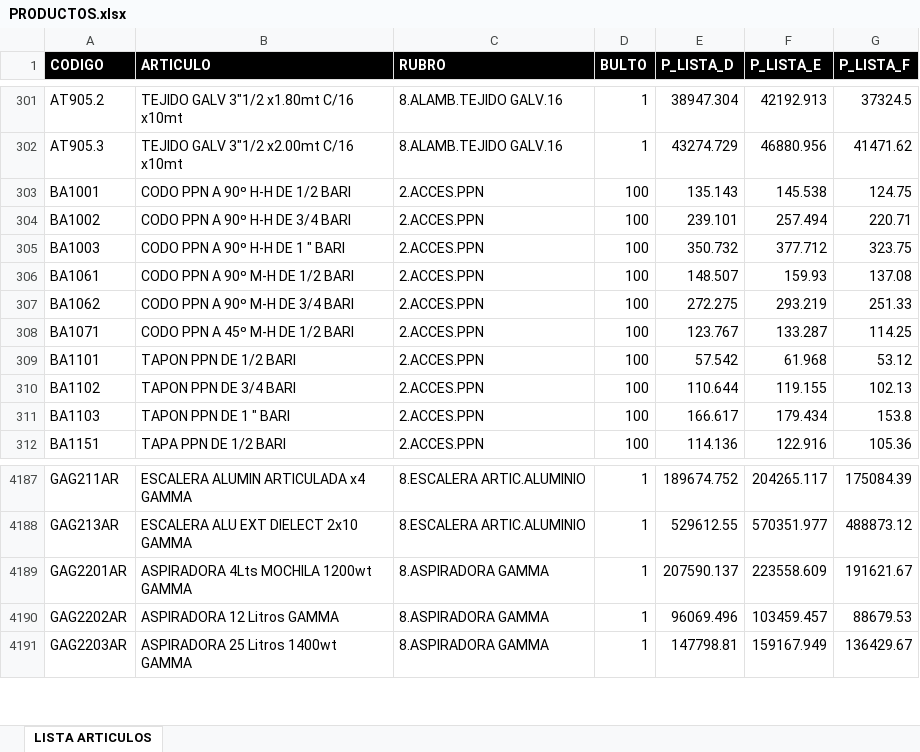
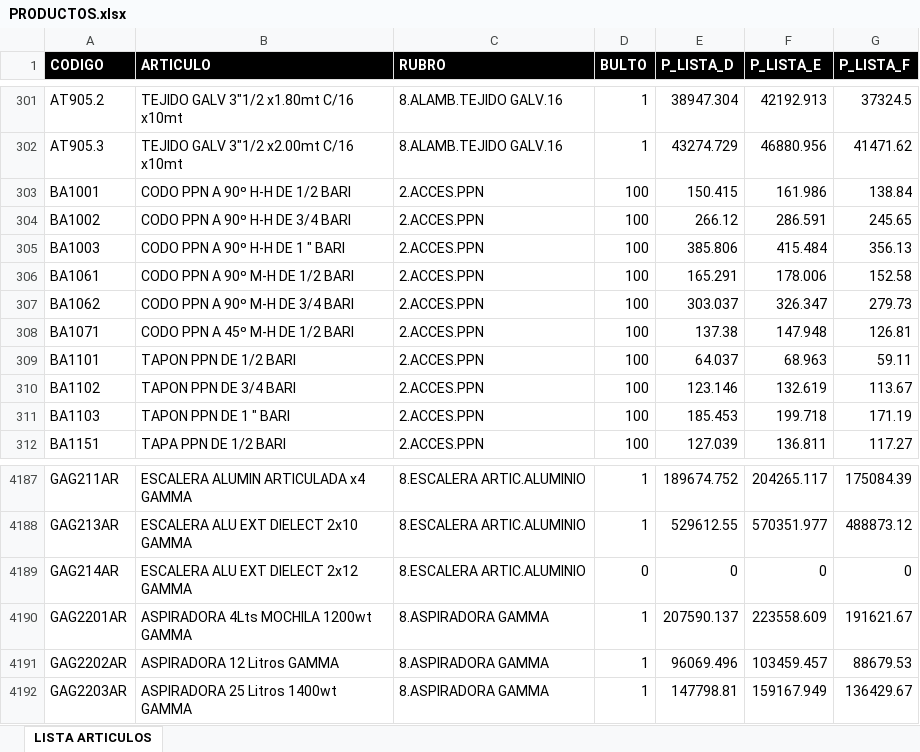
Before and after one commit to ferremax-cat/pinterest-f, an Excel workbook: excel/PRODUCTOS.xlsx, sheet LISTA ARTICULOS, drawn as a sheet; only a part is shown, gaps mark what is left out; values as stored, in another font and other column widths than the file's, no borders; table styles not drawn; the diff covers the shown part only; the diff names each change by its address in the sheet, - before the commit and + after, or states it on an @@ line.

```diff
--- a/excel/PRODUCTOS.xlsx (sheet LISTA ARTICULOS)
+++ b/excel/PRODUCTOS.xlsx (sheet LISTA ARTICULOS)
-E303 (P_LISTA_D): 135.143
+E303 (P_LISTA_D): 150.415
-F303 (P_LISTA_E): 145.538
+F303 (P_LISTA_E): 161.986
-G303 (P_LISTA_F): 124.75
+G303 (P_LISTA_F): 138.84
-E304 (P_LISTA_D): 239.101
+E304 (P_LISTA_D): 266.12
-F304 (P_LISTA_E): 257.494
+F304 (P_LISTA_E): 286.591
-G304 (P_LISTA_F): 220.71
+G304 (P_LISTA_F): 245.65
-E305 (P_LISTA_D): 350.732
+E305 (P_LISTA_D): 385.806
-F305 (P_LISTA_E): 377.712
+F305 (P_LISTA_E): 415.484
-G305 (P_LISTA_F): 323.75
+G305 (P_LISTA_F): 356.13
-E306 (P_LISTA_D): 148.507
+E306 (P_LISTA_D): 165.291
-F306 (P_LISTA_E): 159.93
+F306 (P_LISTA_E): 178.006
-G306 (P_LISTA_F): 137.08
+G306 (P_LISTA_F): 152.58
-E307 (P_LISTA_D): 272.275
+E307 (P_LISTA_D): 303.037
-F307 (P_LISTA_E): 293.219
+F307 (P_LISTA_E): 326.347
-G307 (P_LISTA_F): 251.33
+G307 (P_LISTA_F): 279.73
-E308 (P_LISTA_D): 123.767
+E308 (P_LISTA_D): 137.38
-F308 (P_LISTA_E): 133.287
+F308 (P_LISTA_E): 147.948
-G308 (P_LISTA_F): 114.25
+G308 (P_LISTA_F): 126.81
-E309 (P_LISTA_D): 57.542
+E309 (P_LISTA_D): 64.037
-F309 (P_LISTA_E): 61.968
+F309 (P_LISTA_E): 68.963
-G309 (P_LISTA_F): 53.12
+G309 (P_LISTA_F): 59.11
-E310 (P_LISTA_D): 110.644
+E310 (P_LISTA_D): 123.146
-F310 (P_LISTA_E): 119.155
+F310 (P_LISTA_E): 132.619
-G310 (P_LISTA_F): 102.13
+G310 (P_LISTA_F): 113.67
-E311 (P_LISTA_D): 166.617
+E311 (P_LISTA_D): 185.453
-F311 (P_LISTA_E): 179.434
+F311 (P_LISTA_E): 199.718
-G311 (P_LISTA_F): 153.8
+G311 (P_LISTA_F): 171.19
-E312 (P_LISTA_D): 114.136
+E312 (P_LISTA_D): 127.039
-F312 (P_LISTA_E): 122.916
+F312 (P_LISTA_E): 136.811
-G312 (P_LISTA_F): 105.36
+G312 (P_LISTA_F): 117.27
+row 4189: GAG214AR | ESCALERA ALU EXT DIELECT 2x12 GAMMA | 8.ESCALERA ARTIC.ALUMINIO | 0 | 0 | 0 | 0
```
Also changed, not shown: 4 added rows, 9 removed rows and 1095 edited cells elsewhere in this sheet, excel/clientes_finanzas.xlsx, 8 other files.
